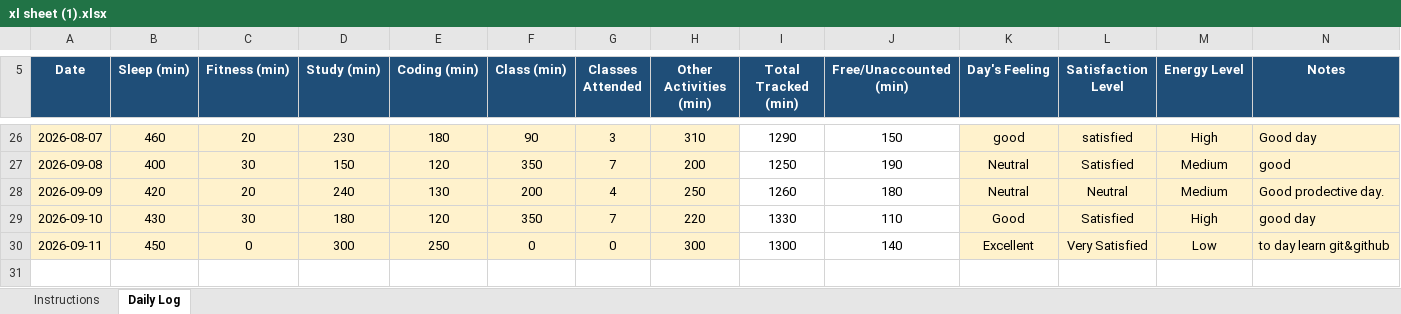
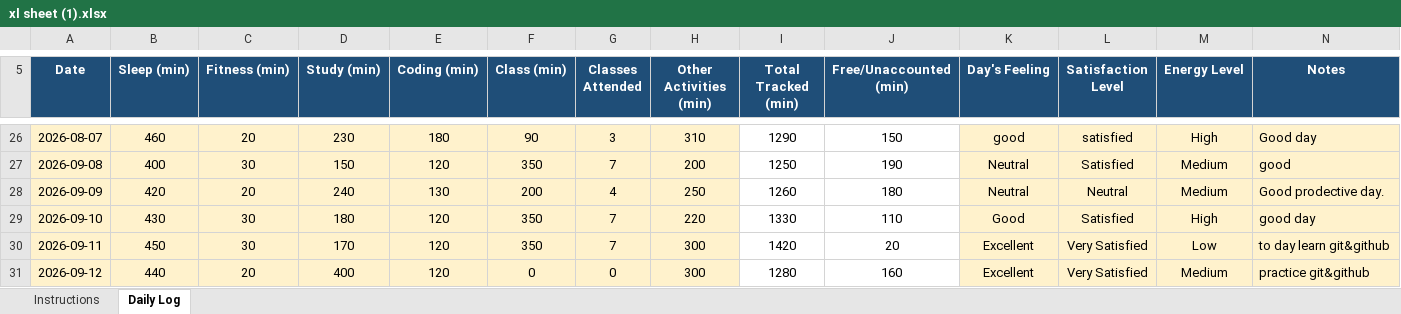
Before and after one commit to Nomankhan250/12600360, an Excel workbook: xl sheet (1).xlsx, sheet Daily Log, drawn as a sheet; only a part is shown, gaps mark what is left out; values as stored, in another font and other column widths than the file's, no borders; conditional formats not drawn; the diff names each change by its address in the sheet, - before the commit and + after, or states it on an @@ line.

Commit message:
update daily tracker

```diff
--- a/xl sheet (1).xlsx (sheet Daily Log)
+++ b/xl sheet (1).xlsx (sheet Daily Log)
-C30 (Fitness (min)): 0
+C30 (Fitness (min)): 30
-D30 (Study (min)): 300
+D30 (Study (min)): 170
-E30 (Coding (min)): 250
+E30 (Coding (min)): 120
-F30 (Class (min)): 0
+F30 (Class (min)): 350
-G30 (Classes Attended): 0
+G30 (Classes Attended): 7
-I30 (Total Tracked (min)): 1300
+I30 (Total Tracked (min)): 1420
-J30 (Free/Unaccounted (min)): 140
+J30 (Free/Unaccounted (min)): 20
+row 31: 2026-09-12 | 440 | 20 | 400 | 120 | 0 | 0 | 300 | 1280 | 160 | Excellent | Very Satisfied | Medium | practice git&github
```
